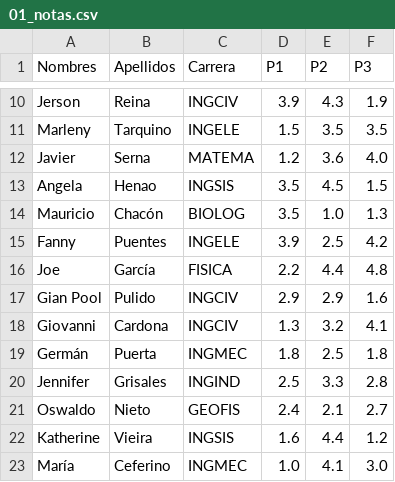
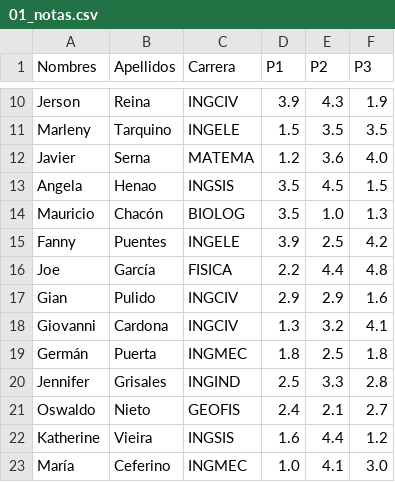
Before and after one commit to ComputoCienciasUniandes/MetodosComputacionalesDatos, a CSV file: homework/2015-20/01_notas.csv, drawn as a sheet; only a part is shown, gaps mark what is left out.

Commit message:
Update 01_notas.csv

```diff
--- a/homework/2015-20/01_notas.csv
+++ b/homework/2015-20/01_notas.csv
@@ -16,3 +16,3 @@ Fanny,Puentes,INGELE,3.9,2.5,4.2
 Joe,García,FISICA,2.2,4.4,4.8
-Gian Pool,Pulido,INGCIV,2.9,2.9,1.6
+Gian,Pulido,INGCIV,2.9,2.9,1.6
 Giovanni,Cardona,INGCIV,1.3,3.2,4.1
```
